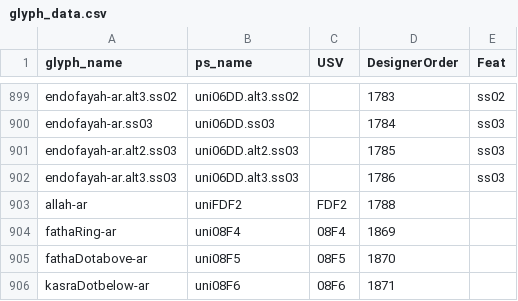
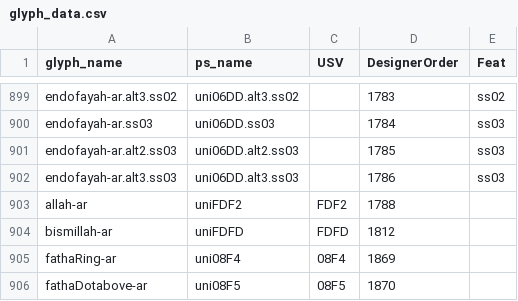
Before and after one commit to silnrsi/font-alkalami, a CSV file: source/glyph_data.csv, drawn as a sheet; only a part is shown, gaps mark what is left out; the shorter side is filled out with more unchanged rows.

Commit message:
[ABS-1727] Add bismilla-ar to glyph_data.csv. [nobuild]

```diff
--- a/source/glyph_data.csv
+++ b/source/glyph_data.csv
@@ -903,2 +903,3 @@ endofayah-ar.alt3.ss03,uni06DD.alt3.ss03,,1786,ss03
 allah-ar,uniFDF2,FDF2,1788,
+bismillah-ar,uniFDFD,FDFD,1812,
 fathaRing-ar,uni08F4,08F4,1869,
```
